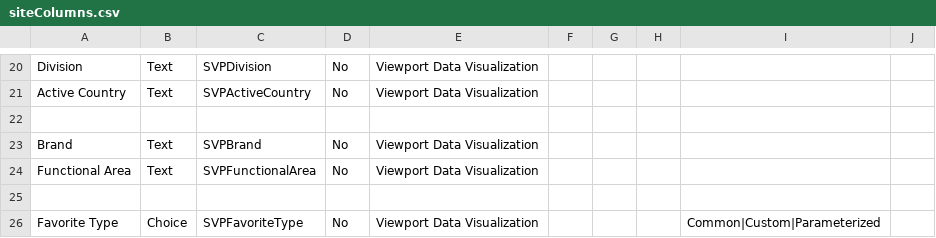
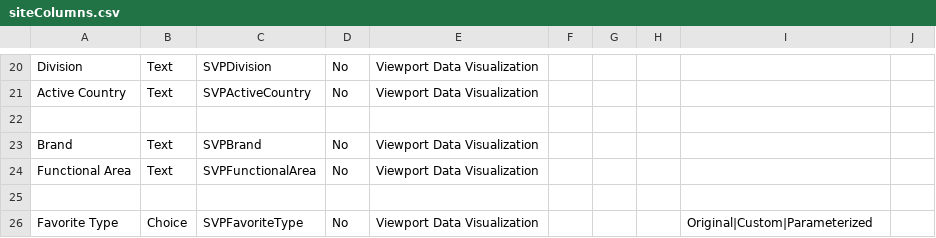
Before and after one commit to Mattc33/TEST-001, a CSV file: provisioning/environments/Generic/production/siteColumns.csv, drawn as a sheet; only a part is shown, gaps mark what is left out.

Commit message:
Change Common favorite type to Original * siteColumns.csv: Change Common choice value to Original * ReportActionsService.ts: Change string constant to Original and change new list item field value to Original

```diff
--- a/provisioning/environments/Generic/production/siteColumns.csv
+++ b/provisioning/environments/Generic/production/siteColumns.csv
@@ -25,2 +25,2 @@ Functional Area,Text,SVPFunctionalArea,No,Viewport Data Visualization,,,,,
 
-Favorite Type,Choice,SVPFavoriteType,No,Viewport Data Visualization,,,,Common|Custom|Parameterized,
+Favorite Type,Choice,SVPFavoriteType,No,Viewport Data Visualization,,,,Original|Custom|Parameterized,
```
Also changed, not shown: 1 other file.
